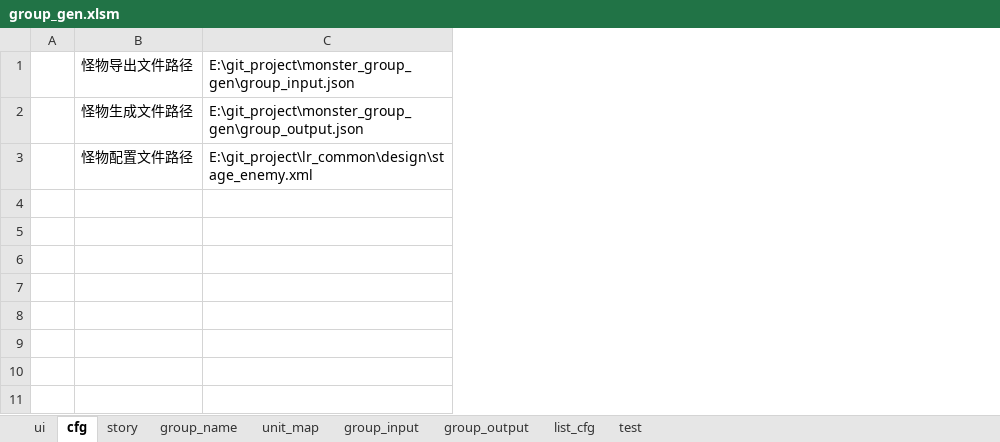
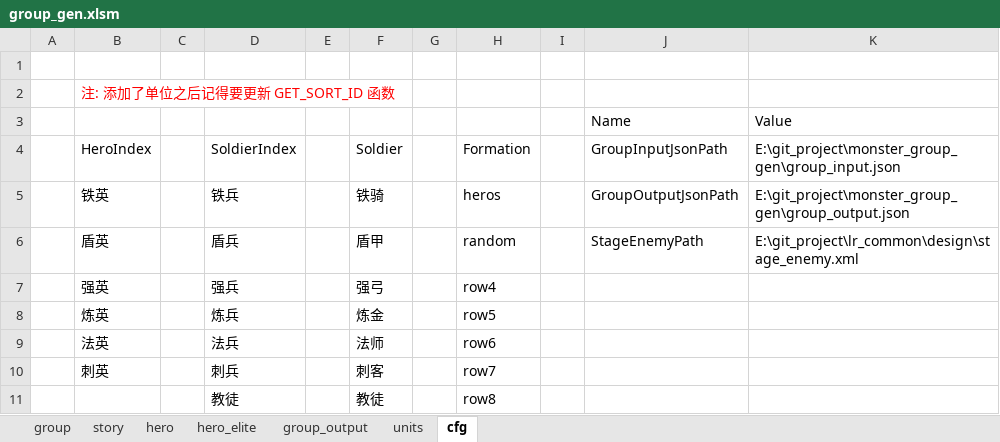
Before and after one commit to lovebirdsx/monster_group_gen, an Excel workbook: group_gen.xlsm, sheet cfg, drawn as a sheet; values as stored, in another font and other column widths than the file's, no borders; table styles not drawn; removed rows and columns are numbered as before the commit, all else as after; the diff names each change by its address in the sheet, - before the commit and + after, or states it on an @@ line.

```diff
--- a/group_gen.xlsm (sheet cfg)
+++ b/group_gen.xlsm (sheet cfg)
-sheet tab: group_name
+sheet tab: group
-sheet tab: unit_map
+sheet tab: units
-sheet tab: ui
-sheet tab: group_input
-sheet tab: list_cfg
-sheet tab: test
+sheet tab: hero
+sheet tab: hero_elite
@@ sheet tab order changed: group | story | hero | hero_elite | group_output | units | cfg @@
-column B, rows 1-3: 怪物导出文件路径 | 怪物生成文件路径 | 怪物配置文件路径
+column B, rows 4-6: HeroIndex | 铁英 | 盾英
+column C, empty
+column D, rows 4-6: SoldierIndex | 铁兵 | 盾兵
+column E, empty
+column F, rows 4-6: Soldier | 铁骑 | 盾甲
+column G, empty
+column H, rows 4-6: Formation | heros | random
+column I, empty
+column J, rows 4-6: GroupInputJsonPath | GroupOutputJsonPath | StageEnemyPath
+row 1: (empty)
+row 2:  | 注: 添加了单位之后记得要更新 GET_SORT_ID 函数
+row 3:  |  |  |  |  |  |  |  |  | Name | Value
+row 7:  | 强英 |  | 强兵 |  | 强弓 |  | row4
+row 8:  | 炼英 |  | 炼兵 |  | 炼金 |  | row5
+row 9:  | 法英 |  | 法兵 |  | 法师 |  | row6
+row 10:  | 刺英 |  | 刺兵 |  | 刺客 |  | row7
+row 11:  |  |  | 教徒 |  | 教徒 |  | row8
```
Also changed, not shown: sheet story, sheet group_output, sheet group, sheet units, formulas that keep their value, charts or pictures, 2 other files.
